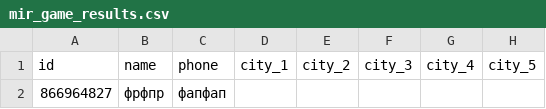
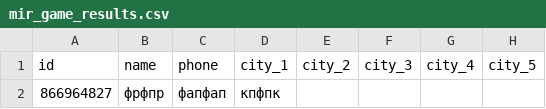
Before and after one commit to muzredmaksimov-dot/MIR_GAME, a CSV file: mir_game_results.csv, drawn as a sheet; only a part is shown; the diff names each change by its address in the sheet, - before the commit and + after, or states it on an @@ line.

Commit message:
update results

```diff
--- a/mir_game_results.csv
+++ b/mir_game_results.csv
-D2: (empty)
+D2: кпфпк
```
